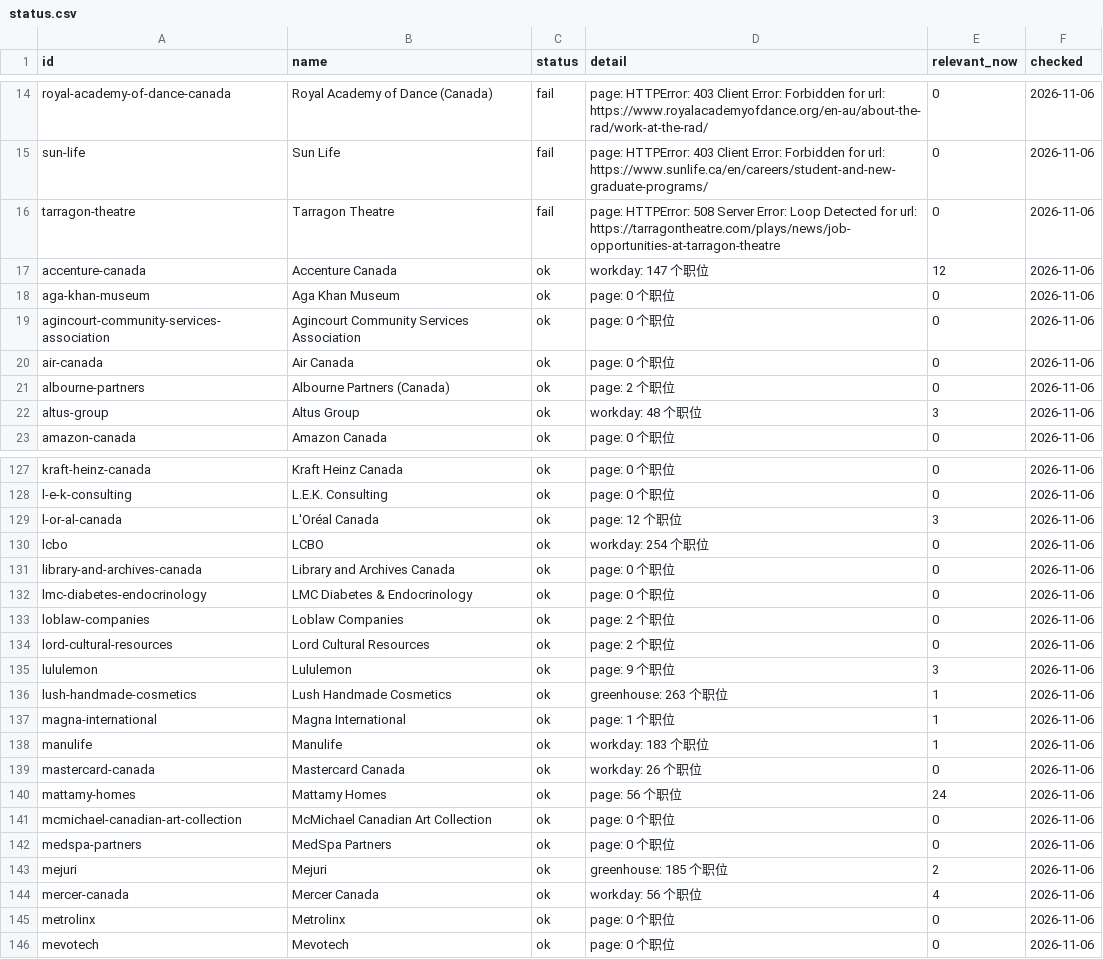
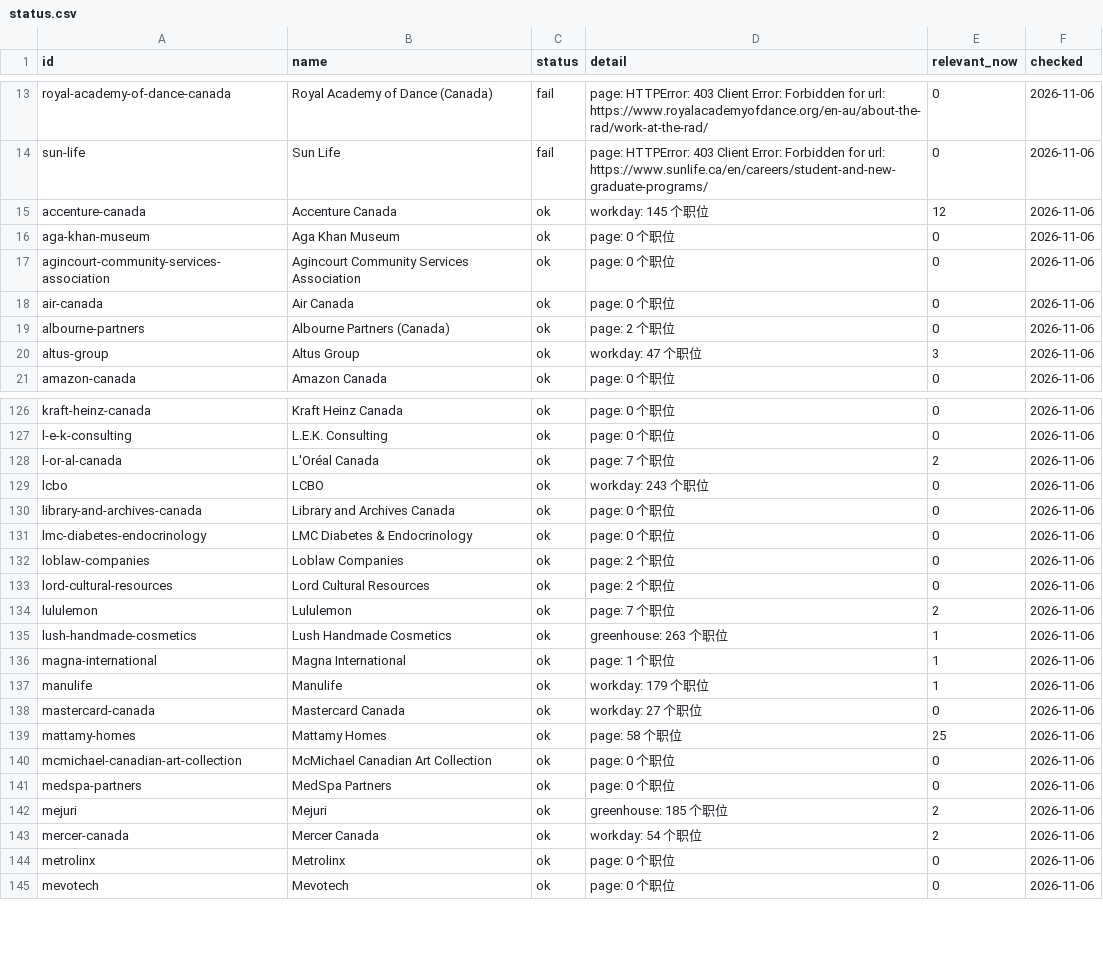
Before and after one commit to FrankFeng1014/claire-job-scanner, a CSV file: data/status.csv, drawn as a sheet; only a part is shown, gaps mark what is left out; the diff covers the shown part only.

```diff
--- a/data/status.csv
+++ b/data/status.csv
@@ -15,4 +14,3 @@ royal-academy-of-dance-canada,Royal Academy of Dance (Canada),fail,page: HTTPErr
 sun-life,Sun Life,fail,page: HTTPError: 403 Client Error: Forbidden for url: https://www.sunlife.ca/en/careers/student-and-new-graduate-programs/,0,2026-11-06
-tarragon-theatre,Tarragon Theatre,fail,page: HTTPError: 508 Server Error: Loop Detected for url: https://tarragontheatre.com/plays/news/job-opportunities-at-tarragon-theatre,0,2026-11-06
-accenture-canada,Accenture Canada,ok,workday: 147 个职位,12,2026-11-06
+accenture-canada,Accenture Canada,ok,workday: 145 个职位,12,2026-11-06
 aga-khan-museum,Aga Khan Museum,ok,page: 0 个职位,0,2026-11-06
@@ -21,3 +19,3 @@ air-canada,Air Canada,ok,page: 0 个职位,0,2026-11-06
 albourne-partners,Albourne Partners (Canada),ok,page: 2 个职位,0,2026-11-06
-altus-group,Altus Group,ok,workday: 48 个职位,3,2026-11-06
+altus-group,Altus Group,ok,workday: 47 个职位,3,2026-11-06
 amazon-canada,Amazon Canada,ok,page: 0 个职位,0,2026-11-06
@@ -128,4 +127,4 @@ kraft-heinz-canada,Kraft Heinz Canada,ok,page: 0 个职位,0,2026-11-06
 l-e-k-consulting,L.E.K. Consulting,ok,page: 0 个职位,0,2026-11-06
-l-or-al-canada,L'Oréal Canada,ok,page: 12 个职位,3,2026-11-06
-lcbo,LCBO,ok,workday: 254 个职位,0,2026-11-06
+l-or-al-canada,L'Oréal Canada,ok,page: 7 个职位,2,2026-11-06
+lcbo,LCBO,ok,workday: 243 个职位,0,2026-11-06
 library-and-archives-canada,Library and Archives Canada,ok,page: 0 个职位,0,2026-11-06
@@ -134,8 +133,8 @@ loblaw-companies,Loblaw Companies,ok,page: 2 个职位,0,2026-11-06
 lord-cultural-resources,Lord Cultural Resources,ok,page: 2 个职位,0,2026-11-06
-lululemon,Lululemon,ok,page: 9 个职位,3,2026-11-06
+lululemon,Lululemon,ok,page: 7 个职位,2,2026-11-06
 lush-handmade-cosmetics,Lush Handmade Cosmetics,ok,greenhouse: 263 个职位,1,2026-11-06
 magna-international,Magna International,ok,page: 1 个职位,1,2026-11-06
-manulife,Manulife,ok,workday: 183 个职位,1,2026-11-06
-mastercard-canada,Mastercard Canada,ok,workday: 26 个职位,0,2026-11-06
-mattamy-homes,Mattamy Homes,ok,page: 56 个职位,24,2026-11-06
+manulife,Manulife,ok,workday: 179 个职位,1,2026-11-06
+mastercard-canada,Mastercard Canada,ok,workday: 27 个职位,0,2026-11-06
+mattamy-homes,Mattamy Homes,ok,page: 58 个职位,25,2026-11-06
 mcmichael-canadian-art-collection,McMichael Canadian Art Collection,ok,page: 0 个职位,0,2026-11-06
@@ -143,3 +142,3 @@ medspa-partners,MedSpa Partners,ok,page: 0 个职位,0,2026-11-06
 mejuri,Mejuri,ok,greenhouse: 185 个职位,2,2026-11-06
-mercer-canada,Mercer Canada,ok,workday: 56 个职位,4,2026-11-06
+mercer-canada,Mercer Canada,ok,workday: 54 个职位,2,2026-11-06
 metrolinx,Metrolinx,ok,page: 0 个职位,0,2026-11-06
```
Also changed, not shown: 2 added rows, 1 removed row and 45 edited cells elsewhere in this file, data/discovered.csv, 4 other files.
